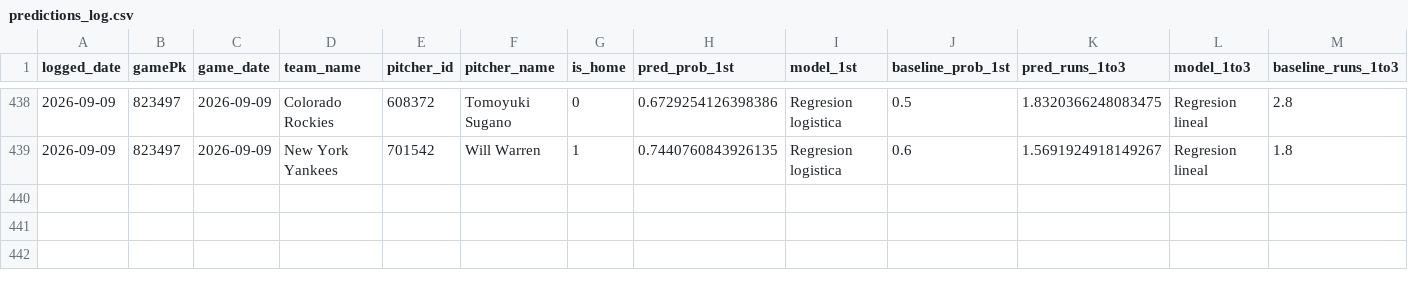
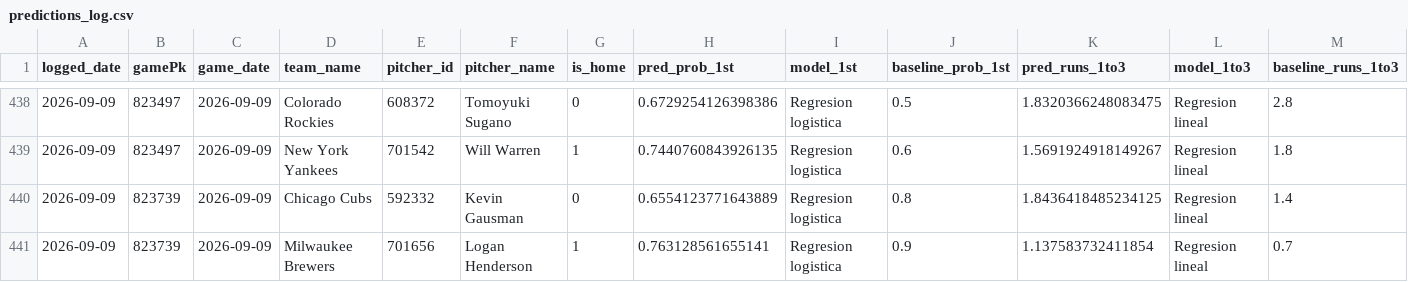
Before and after one commit to BrandonPalmaJobs/apuestas-mlb, a CSV file: predictions_log.csv, drawn as a sheet; only a part is shown, gaps mark what is left out; rows hold the shown columns only; the diff names each change by its address in the sheet, - before the commit and + after, or states it on an @@ line.

Commit message:
Log de predicciones 2026-09-09

```diff
--- a/predictions_log.csv
+++ b/predictions_log.csv
+row 440: 2026-09-09 | 823739 | 2026-09-09 | Chicago Cubs | 592332 | Kevin Gausman | 0 | 0.6554123771643889 | Regresion logistica | 0.8 | 1.8436418485234125 | Regresion lineal | 1.4
+row 441: 2026-09-09 | 823739 | 2026-09-09 | Milwaukee Brewers | 701656 | Logan Henderson | 1 | 0.763128561655141 | Regresion logistica | 0.9 | 1.137583732411854 | Regresion lineal | 0.7
```
